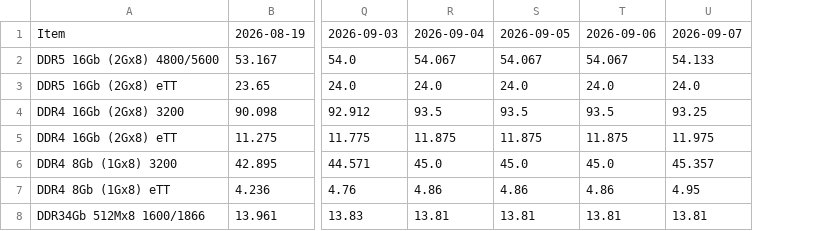
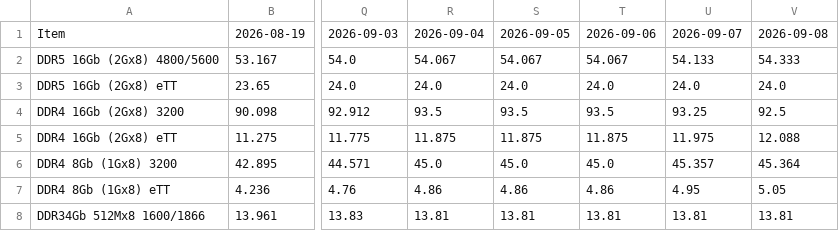
Before and after one commit to sidneykim1335/dram-scraper, a CSV file: data/DRAM_Spot.csv, drawn as a sheet; only a part is shown, gaps mark what is left out; the diff names each change by its address in the sheet, - before the commit and + after, or states it on an @@ line.

```diff
--- a/data/DRAM_Spot.csv
+++ b/data/DRAM_Spot.csv
+column V, rows 1-8: 2026-09-08 | 54.333 | 24.0 | 92.5 | 12.088 | 45.364 | 5.05 | 13.81
```
